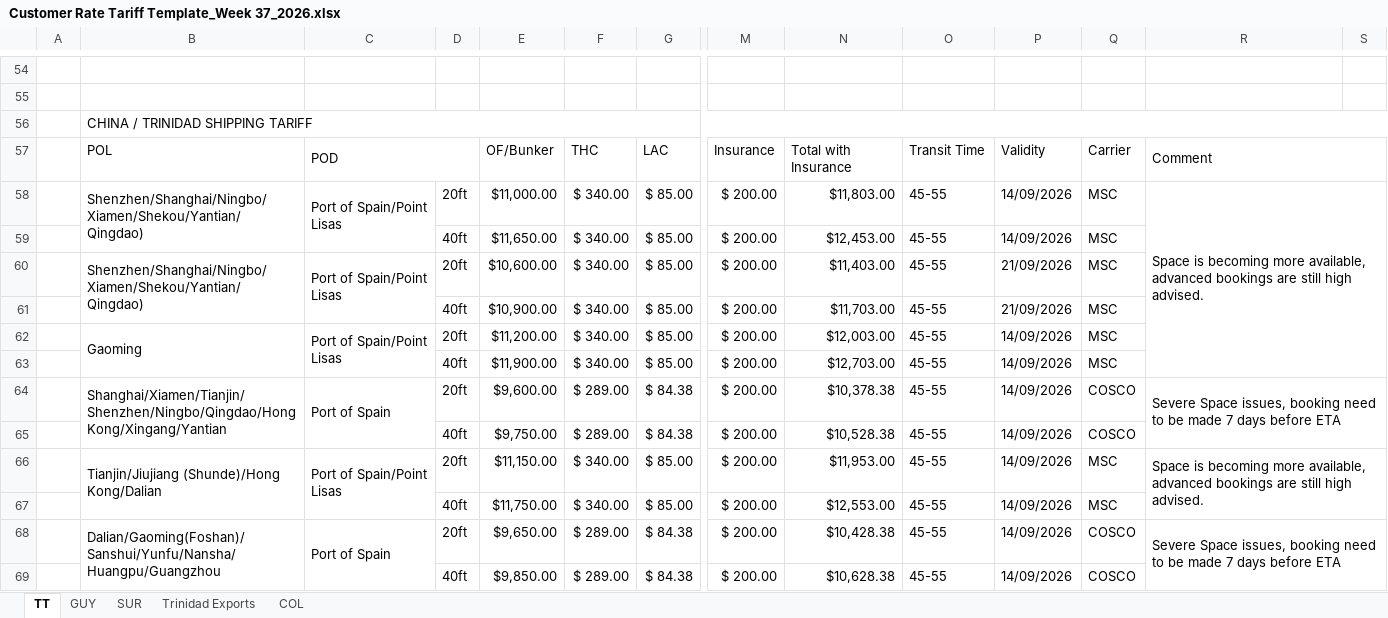
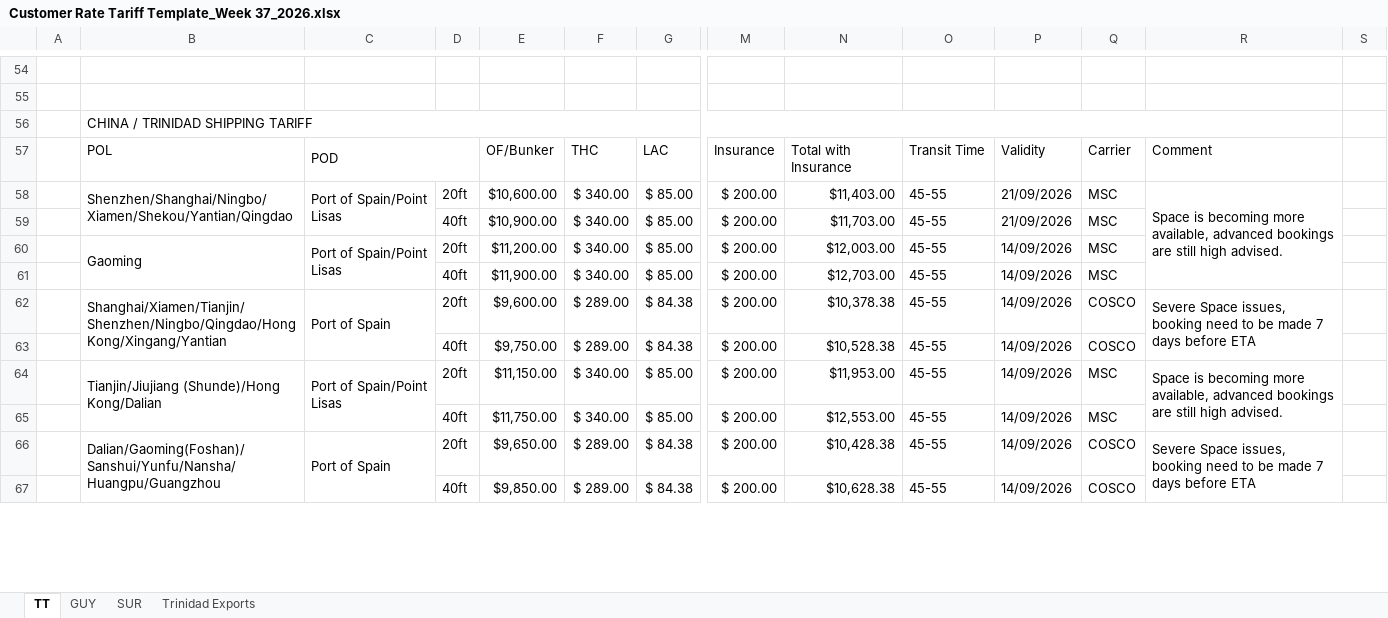
Before and after one commit to CubbyCargo/FCl-rates, an Excel workbook: Customer Rate Tariff Template_Week 37_2026.xlsx, sheet TT, drawn as a sheet; only a part is shown, gaps mark what is left out; values as stored, in another font and other column widths than the file's, no cell formats; charts and pictures not drawn; 1 other sheet too large or unreadable and not compared; removed rows and columns are numbered as before the commit, all else as after; rows hold the shown columns only; the diff covers the shown part only; the diff names each change by its address in the sheet, - before the commit and + after, or states it on an @@ line.

Commit message:
Add files via upload

```diff
--- a/Customer Rate Tariff Template_Week 37_2026.xlsx (sheet TT)
+++ b/Customer Rate Tariff Template_Week 37_2026.xlsx (sheet TT)
-sheet tab: COL
-B56:S56 merged
+B56:R56 merged
-R57:S57 merged
-row 58:  | Shenzhen/Shanghai/Ningbo/Xiamen/Shekou/Yantian/Qingdao) | Port of Spain/Point Lisas | 20ft | $11,000.00 | $ 340.00 | $ 85.00 | $ 200.00 | $11,803.00 | 45-55 | 14/09/2026 | MSC | Space is becoming more available, advanced bookings are still high advised.
-row 59:  |  |  | 40ft | $11,650.00 | $ 340.00 | $ 85.00 | $ 200.00 | $12,453.00 | 45-55 | 14/09/2026 | MSC
-B58: Shenzhen/Shanghai/Ningbo/Xiamen/Shekou/Yantian/Qingdao)
+B58: Shenzhen/Shanghai/Ningbo/Xiamen/Shekou/Yantian/Qingdao
-R58: (empty)
+R58: Space is becoming more available, advanced bookings are still high advised.
+R58:R61 merged
-R64:S65 merged
+R62:R63 merged
-R66:S67 merged
+R64:R65 merged
-R68:S69 merged
+R66:R67 merged
```
Also changed, not shown: merged cells elsewhere in this sheet, sheet SUR, cell formats, formulas that keep their value, hidden cells, charts or pictures.
